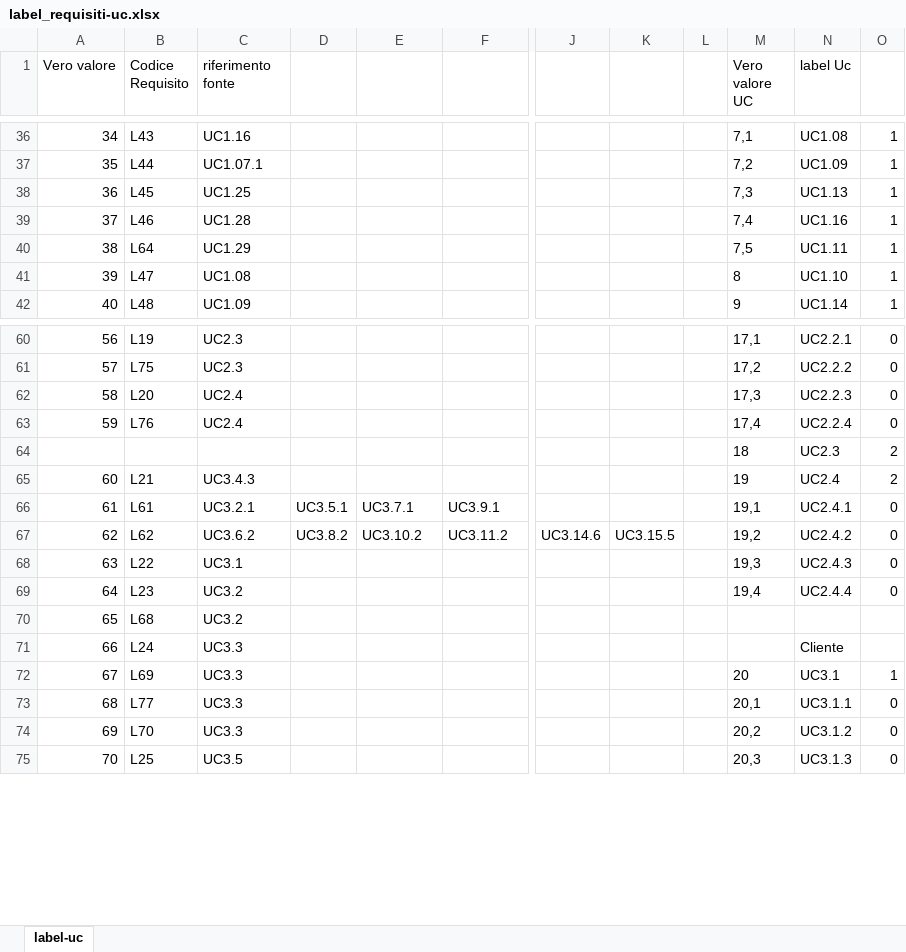
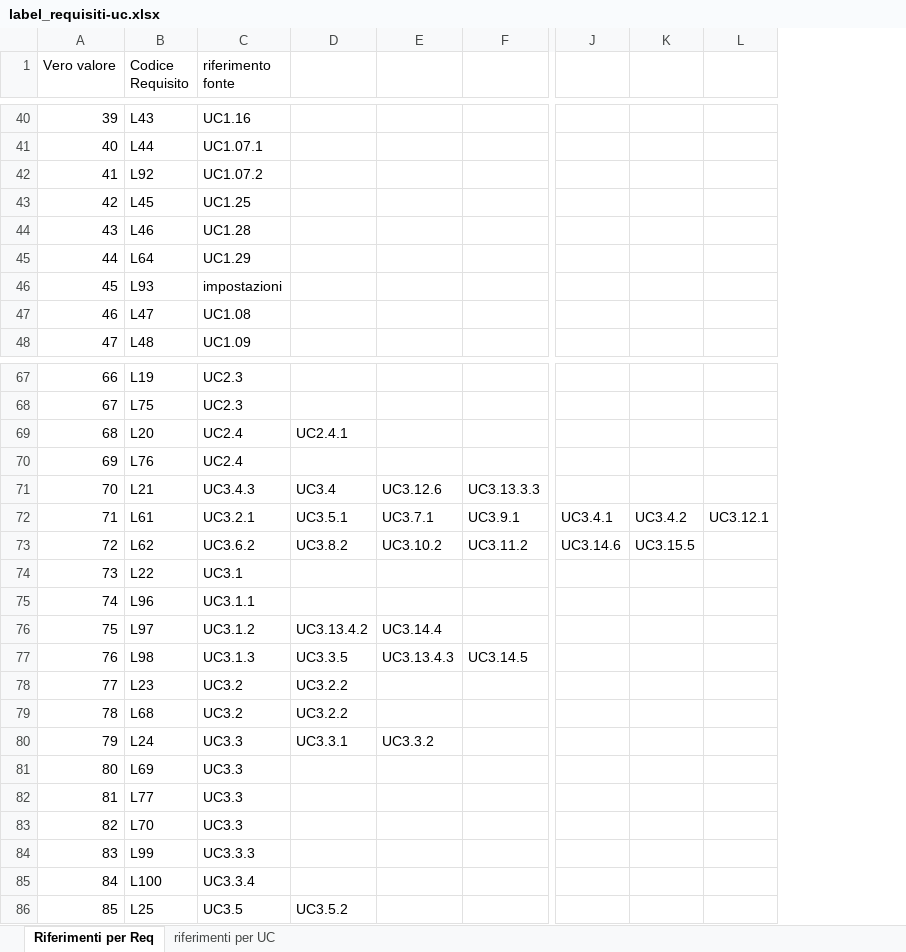
Before and after one commit to or-bit/WIP-docs, an Excel workbook: LaTex/documenti/AnalisiDeiRequisiti/label_requisiti-uc.xlsx, sheet Riferimenti per Req, drawn as a sheet; only a part is shown, gaps mark what is left out; values as stored, in another font and other column widths than the file's, no borders; conditional formats not drawn; removed rows and columns are numbered as before the commit, all else as after; rows hold the shown columns only; the diff covers the shown part only; the diff names each change by its address in the sheet, - before the commit and + after, or states it on an @@ line.

```diff
--- a/LaTex/documenti/AnalisiDeiRequisiti/label_requisiti-uc.xlsx (sheet Riferimenti per Req)
+++ b/LaTex/documenti/AnalisiDeiRequisiti/label_requisiti-uc.xlsx (sheet Riferimenti per Req)
-sheet tab: label-uc
+sheet tab: Riferimenti per Req
+sheet tab: riferimenti per UC
-column D, rows 66-67: UC3.5.1 | UC3.8.2
+column D, rows 69-73: UC2.4.1 |  | UC3.4 | UC3.5.1 | UC3.8.2; rows 78-80: UC3.2.2 | UC3.2.2 | UC3.3.1; row 86: UC3.5.2
-column L, empty
-column M (Vero valore UC), rows 36-42: 7,1 | 7,2 | 7,3 | 7,4 | 7,5 | 8 | 9; rows 60-63: 17,1 | 17,2 | 17,3 | 17,4; rows 65-75: 19 | 19,1 | 19,2 | 19,3 | 19,4 |  |  | 20 | 20,1 | 20,2 | 20,3
-column N (label Uc), rows 36-42: UC1.08 | UC1.09 | UC1.13 | UC1.16 | UC1.11 | UC1.10 | UC1.14; rows 60-63: UC2.2.1 | UC2.2.2 | UC2.2.3 | UC2.2.4; rows 65-75: UC2.4 | UC2.4.1 | UC2.4.2 | UC2.4.3 | UC2.4.4 |  | Cliente | UC3.1 | UC3.1.1 | UC3.1.2 | UC3.1.3
-column O, rows 36-42: all 1; rows 60-63: all 0; rows 65-75: 2 | 0 | 0 | 0 | 0 |  |  | 1 | 0 | 0 | 0
+column L, row 72: UC3.12.1
@@ column A (Vero valore) renumbered between rows 14 and 153 @@
+row 42: 41 | L92 | UC1.07.2
+row 46: 45 | L93 | impostazioni
-row 64:  |  |  |  |  |  |  |  |  | 18 | UC2.3 | 2
-E71: (empty)
+E71: UC3.12.6
-F71: (empty)
+F71: UC3.13.3.3
-J72: (empty)
+J72: UC3.4.1
-K72: (empty)
+K72: UC3.4.2
+row 75: 74 | L96 | UC3.1.1
+row 76: 75 | L97 | UC3.1.2 | UC3.13.4.2 | UC3.14.4
+row 77: 76 | L98 | UC3.1.3 | UC3.3.5 | UC3.13.4.3 | UC3.14.5
-E80: (empty)
+E80: UC3.3.2
+row 84: 83 | L99 | UC3.3.3
+row 85: 84 | L100 | UC3.3.4
```
Also changed, not shown: 16 added rows, 25 removed rows and 13 edited cells elsewhere in this sheet, 3 other files.
